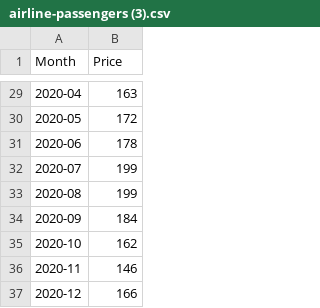
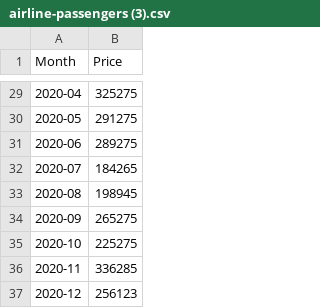
Before and after one commit to Aiiinaaaa/khunazhyk, a CSV file: airline-passengers (3).csv, drawn as a sheet; only a part is shown, gaps mark what is left out; the diff covers the shown part only.

```diff
--- a/airline-passengers (3).csv
+++ b/airline-passengers (3).csv
@@ -29,9 +29,9 @@
-"2020-04",163
-"2020-05",172
-"2020-06",178
-"2020-07",199
-"2020-08",199
-"2020-09",184
-"2020-10",162
-"2020-11",146
-"2020-12",166
+"2020-04",325275
+"2020-05",291275
+"2020-06",289275
+"2020-07",184265
+"2020-08",198945
+"2020-09",265275
+"2020-10",225275
+"2020-11",336285
+"2020-12",256123
```
Also changed, not shown: 27 edited cells elsewhere in this file.
